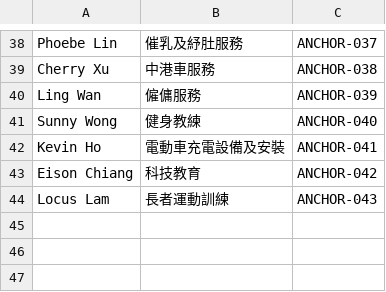
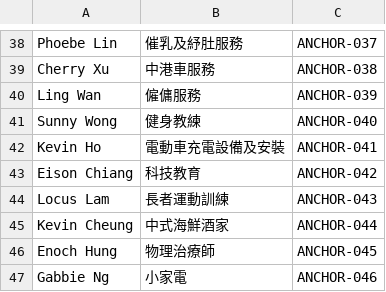
Before and after one commit to burkaslarry/bni-anchor-checkin-backend, a CSV file: src/main/resources/member-anchor.csv, drawn as a sheet; only a part is shown, gaps mark what is left out; the diff names each change by its address in the sheet, - before the commit and + after, or states it on an @@ line.

```diff
--- a/src/main/resources/member-anchor.csv
+++ b/src/main/resources/member-anchor.csv
+row 45: Kevin Cheung | 中式海鮮酒家 | ANCHOR-044
+row 46: Enoch Hung | 物理治療師 | ANCHOR-045
+row 47: Gabbie Ng | 小家電 | ANCHOR-046
```
Also changed, not shown: 28 other files.
